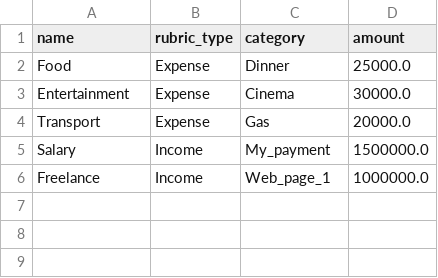
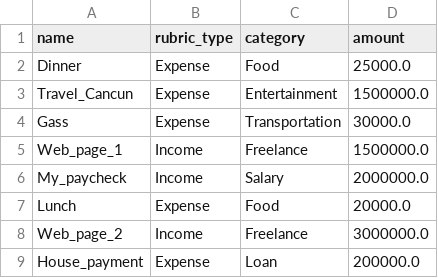
Before and after one commit to jodavidnunez/Lyfter-JosueNunez, a CSV file: M1/semana_17/Project_1/control.csv, drawn as a sheet.

Commit message:
Third functional version of the program. Feedback implemented in order to populate whatever categories are present in the available data from the csv at the very start of the program excecution.

```diff
--- a/M1/semana_17/Project_1/control.csv
+++ b/M1/semana_17/Project_1/control.csv
@@ -1,6 +1,9 @@
 name,rubric_type,category,amount
-Food,Expense,Dinner,25000.0
-Entertainment,Expense,Cinema,30000.0
-Transport,Expense,Gas,20000.0
-Salary,Income,My_payment,1500000.0
-Freelance,Income,Web_page_1,1000000.0
+Dinner,Expense,Food,25000.0
+Travel_Cancun,Expense,Entertainment,1500000.0
+Gass,Expense,Transportation,30000.0
+Web_page_1,Income,Freelance,1500000.0
+My_paycheck,Income,Salary,2000000.0
+Lunch,Expense,Food,20000.0
+Web_page_2,Income,Freelance,3000000.0
+House_payment,Expense,Loan,200000.0
```
Also changed, not shown: 2 other files.
